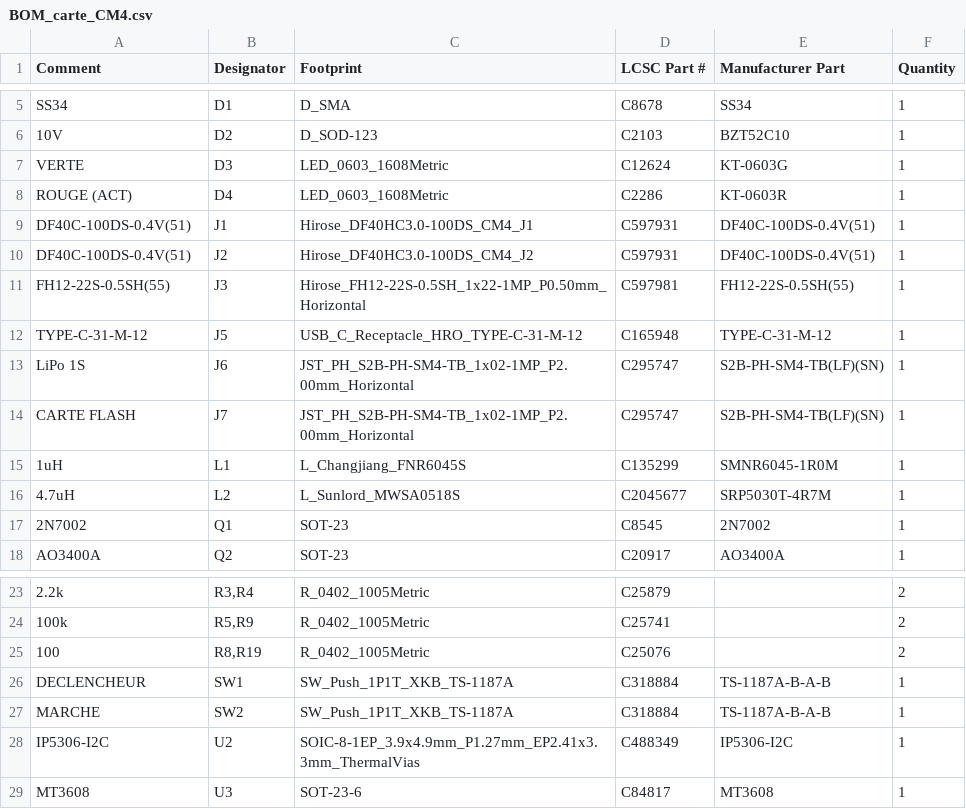
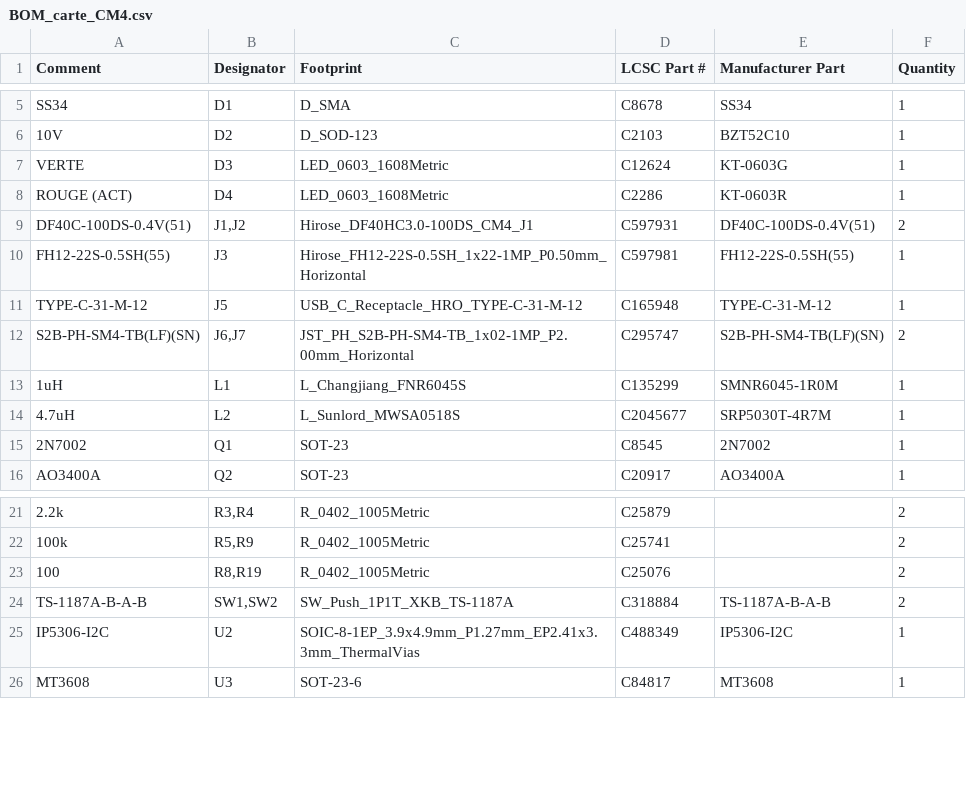
Before and after one commit to ArseneGA/HALO720, a CSV file: hardware/v3/fabrication/carte_CM4/BOM_carte_CM4.csv, drawn as a sheet; only a part is shown, gaps mark what is left out.

```diff
--- a/hardware/v3/fabrication/carte_CM4/BOM_carte_CM4.csv
+++ b/hardware/v3/fabrication/carte_CM4/BOM_carte_CM4.csv
@@ -8,8 +8,6 @@ VERTE,D3,LED_0603_1608Metric,C12624,KT-0603G,1
 ROUGE (ACT),D4,LED_0603_1608Metric,C2286,KT-0603R,1
-DF40C-100DS-0.4V(51),J1,Hirose_DF40HC3.0-100DS_CM4_J1,C597931,DF40C-100DS-0.4V(51),1
-DF40C-100DS-0.4V(51),J2,Hirose_DF40HC3.0-100DS_CM4_J2,C597931,DF40C-100DS-0.4V(51),1
+DF40C-100DS-0.4V(51),"J1,J2",Hirose_DF40HC3.0-100DS_CM4_J1,C597931,DF40C-100DS-0.4V(51),2
 FH12-22S-0.5SH(55),J3,Hirose_FH12-22S-0.5SH_1x22-1MP_P0.50mm_Horizontal,C597981,FH12-22S-0.5SH(55),1
 TYPE-C-31-M-12,J5,USB_C_Receptacle_HRO_TYPE-C-31-M-12,C165948,TYPE-C-31-M-12,1
-LiPo 1S,J6,JST_PH_S2B-PH-SM4-TB_1x02-1MP_P2.00mm_Horizontal,C295747,S2B-PH-SM4-TB(LF)(SN),1
-CARTE FLASH,J7,JST_PH_S2B-PH-SM4-TB_1x02-1MP_P2.00mm_Horizontal,C295747,S2B-PH-SM4-TB(LF)(SN),1
+S2B-PH-SM4-TB(LF)(SN),"J6,J7",JST_PH_S2B-PH-SM4-TB_1x02-1MP_P2.00mm_Horizontal,C295747,S2B-PH-SM4-TB(LF)(SN),2
 1uH,L1,L_Changjiang_FNR6045S,C135299,SMNR6045-1R0M,1
@@ -25,4 +23,3 @@ AO3400A,Q2,SOT-23,C20917,AO3400A,1
 100,"R8,R19",R_0402_1005Metric,C25076,,2
-DECLENCHEUR,SW1,SW_Push_1P1T_XKB_TS-1187A,C318884,TS-1187A-B-A-B,1
-MARCHE,SW2,SW_Push_1P1T_XKB_TS-1187A,C318884,TS-1187A-B-A-B,1
+TS-1187A-B-A-B,"SW1,SW2",SW_Push_1P1T_XKB_TS-1187A,C318884,TS-1187A-B-A-B,2
 IP5306-I2C,U2,SOIC-8-1EP_3.9x4.9mm_P1.27mm_EP2.41x3.3mm_ThermalVias,C488349,IP5306-I2C,1
```
Also changed, not shown: hardware/v3/fabrication/carte_CM4/BOM_proto-electronics_carte_CM4.csv, 23 other files.
